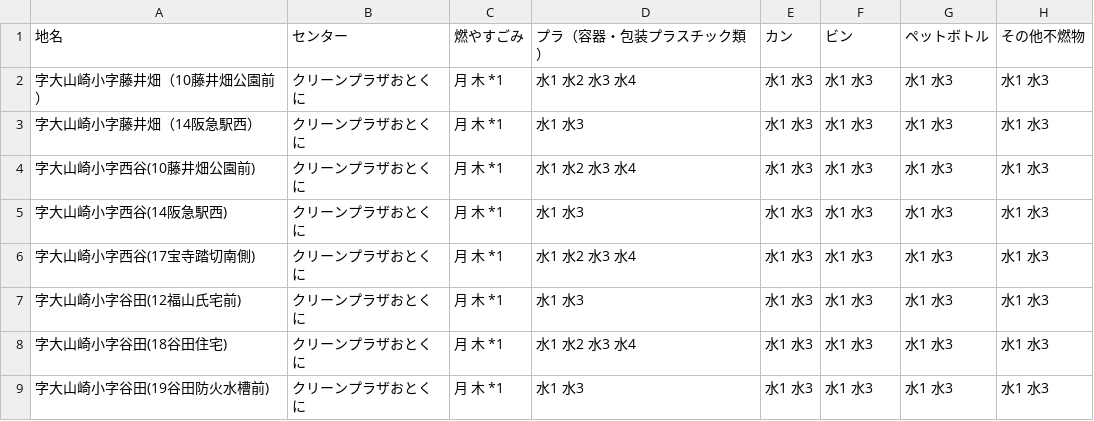
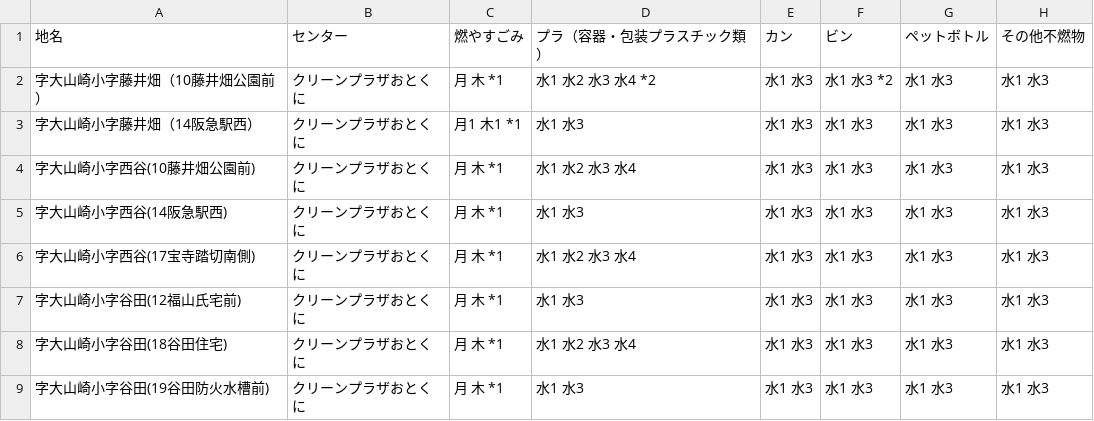
Before and after one commit to kazoki-self/5374, a CSV file: data/area_days.csv, drawn as a sheet; only a part is shown; the diff names each change by its address in the sheet, - before the commit and + after, or states it on an @@ line.

Commit message:
Update area_days.csv

```diff
--- a/data/area_days.csv
+++ b/data/area_days.csv
-D2: 水1 水2 水3 水4
+D2: 水1 水2 水3 水4 *2
-F2: 水1 水3
+F2: 水1 水3 *2
-C3: 月 木 *1
+C3: 月1 木1 *1
```
